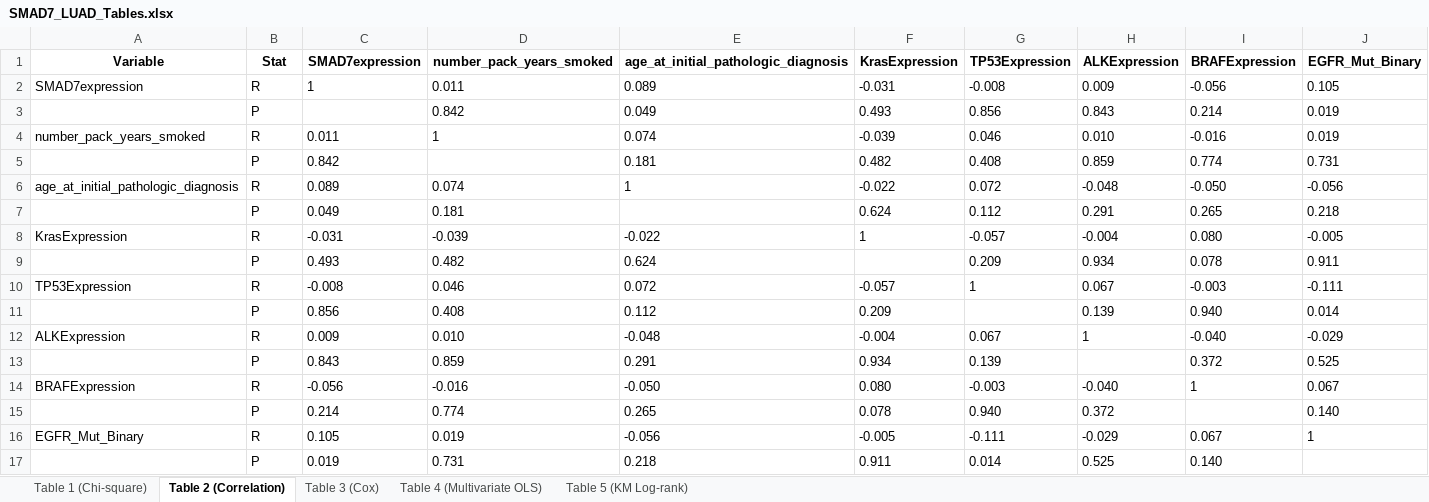
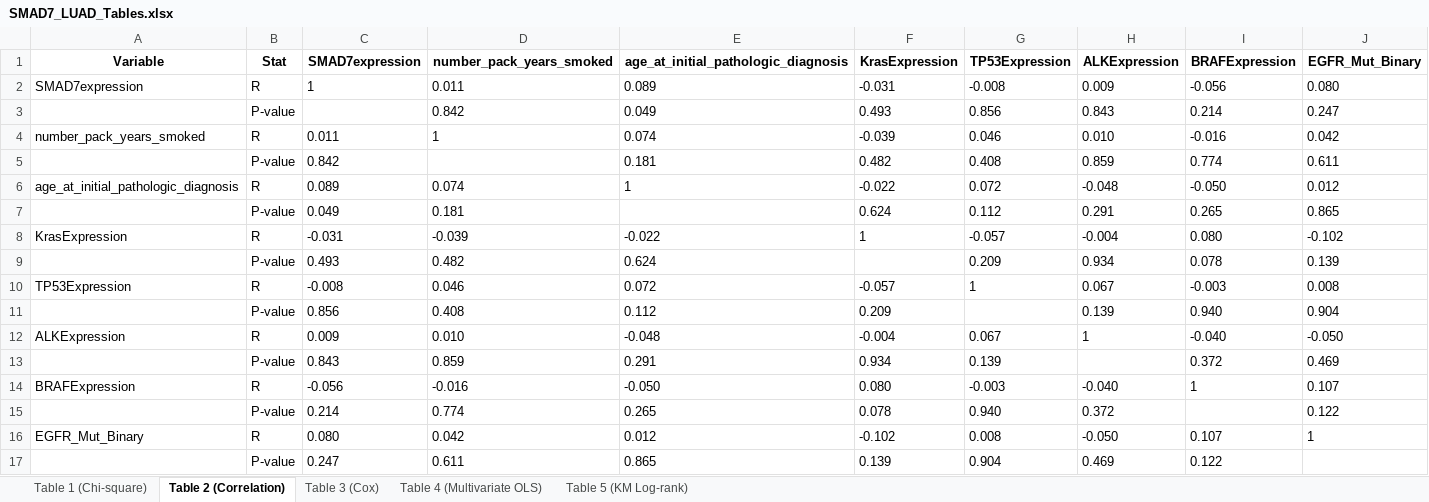
Before and after one commit to ahn2747/cancer_analysis, an Excel workbook: result/SMAD7_LUAD_Tables.xlsx, sheet Table 2 (Correlation), drawn as a sheet; values as stored, in another font and other column widths than the file's, no borders; removed rows and columns are numbered as before the commit, all else as after; the diff names each change by its address in the sheet, - before the commit and + after, or states it on an @@ line.

Commit message:
correlation 완성

```diff
--- a/result/SMAD7_LUAD_Tables.xlsx (sheet Table 2 (Correlation))
+++ b/result/SMAD7_LUAD_Tables.xlsx (sheet Table 2 (Correlation))
-J2 (EGFR_Mut_Binary): 0.105
+J2 (EGFR_Mut_Binary): 0.080
-B3 (Stat): P
+B3 (Stat): P-value
-J3 (EGFR_Mut_Binary): 0.019
+J3 (EGFR_Mut_Binary): 0.247
-J4 (EGFR_Mut_Binary): 0.019
+J4 (EGFR_Mut_Binary): 0.042
-B5 (Stat): P
+B5 (Stat): P-value
-J5 (EGFR_Mut_Binary): 0.731
+J5 (EGFR_Mut_Binary): 0.611
-J6 (EGFR_Mut_Binary): -0.056
+J6 (EGFR_Mut_Binary): 0.012
-B7 (Stat): P
+B7 (Stat): P-value
-J7 (EGFR_Mut_Binary): 0.218
+J7 (EGFR_Mut_Binary): 0.865
-J8 (EGFR_Mut_Binary): -0.005
+J8 (EGFR_Mut_Binary): -0.102
-B9 (Stat): P
+B9 (Stat): P-value
-J9 (EGFR_Mut_Binary): 0.911
+J9 (EGFR_Mut_Binary): 0.139
-J10 (EGFR_Mut_Binary): -0.111
+J10 (EGFR_Mut_Binary): 0.008
-B11 (Stat): P
+B11 (Stat): P-value
-J11 (EGFR_Mut_Binary): 0.014
+J11 (EGFR_Mut_Binary): 0.904
-J12 (EGFR_Mut_Binary): -0.029
+J12 (EGFR_Mut_Binary): -0.050
-B13 (Stat): P
+B13 (Stat): P-value
-J13 (EGFR_Mut_Binary): 0.525
+J13 (EGFR_Mut_Binary): 0.469
-J14 (EGFR_Mut_Binary): 0.067
+J14 (EGFR_Mut_Binary): 0.107
-B15 (Stat): P
+B15 (Stat): P-value
-J15 (EGFR_Mut_Binary): 0.140
+J15 (EGFR_Mut_Binary): 0.122
-row 16: EGFR_Mut_Binary | R | 0.105 | 0.019 | -0.056 | -0.005 | -0.111 | -0.029 | 0.067 | 1
-row 17:  | P | 0.019 | 0.731 | 0.218 | 0.911 | 0.014 | 0.525 | 0.140
+row 16: EGFR_Mut_Binary | R | 0.080 | 0.042 | 0.012 | -0.102 | 0.008 | -0.050 | 0.107 | 1
+row 17:  | P-value | 0.247 | 0.611 | 0.865 | 0.139 | 0.904 | 0.469 | 0.122
```
Also changed, not shown: result/SMAD7_LUSC_Tables.xlsx, 3 other files.
